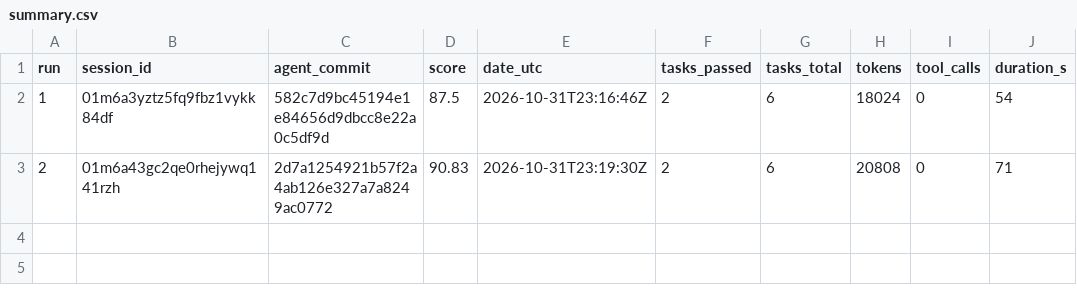
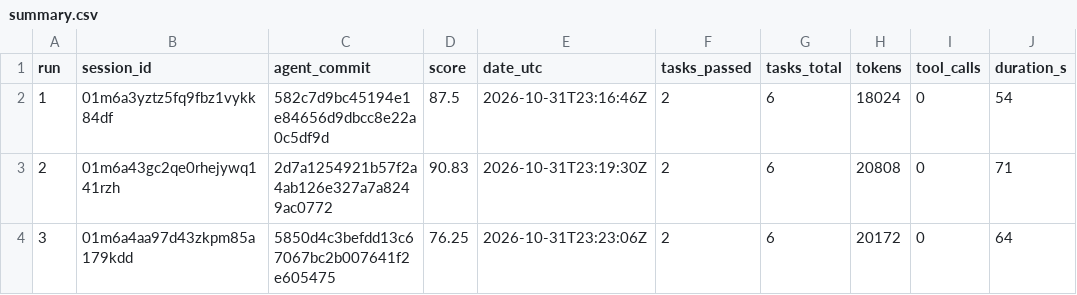
Before and after one commit to shepherd2047/fitness-coach-agent, a CSV file: runs/summary.csv, drawn as a sheet.

Commit message:
run 03: score 76.25
TrueForge session: 01m6a4aa97d43zkpm85a179kdd
agent_commit: 5850d4c3befdd13c67067bc2b007641f2e605475

```diff
--- a/runs/summary.csv
+++ b/runs/summary.csv
@@ -3 +3,2 @@ run,session_id,agent_commit,score,date_utc,tasks_passed,tasks_total,tokens,tool_
 2,01m6a43gc2qe0rhejywq141rzh,2d7a1254921b57f2a4ab126e327a7a8249ac0772,90.83,2026-10-31T23:19:30Z,2,6,20808,0,71
+3,01m6a4aa97d43zkpm85a179kdd,5850d4c3befdd13c67067bc2b007641f2e605475,76.25,2026-10-31T23:23:06Z,2,6,20172,0,64
```
Also changed, not shown: 3 other files.
